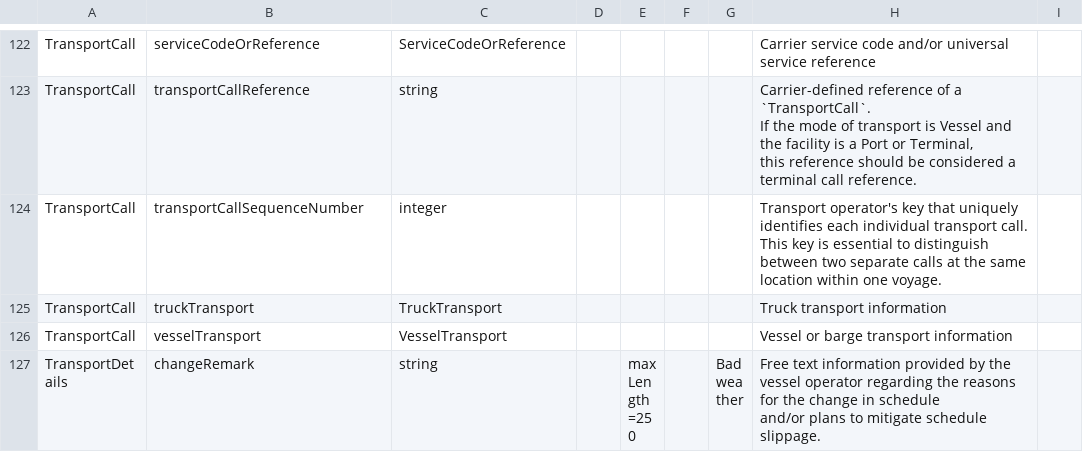
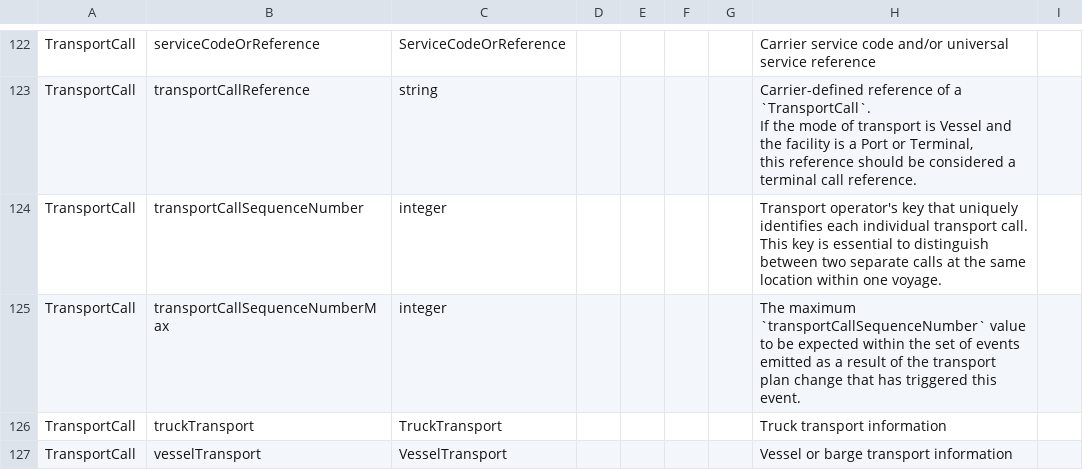
Before and after one commit to dcsaorg/DCSA-Information-Model, a CSV file: generated-resources/standards/tnt/v300/tnt-v3.0.0-data-overview-attributes-normalized.csv, drawn as a sheet; only a part is shown, gaps mark what is left out; the shorter side is filled out with more unchanged rows.

```diff
--- a/generated-resources/standards/tnt/v300/tnt-v3.0.0-data-overview-attributes-normalized.csv
+++ b/generated-resources/standards/tnt/v300/tnt-v3.0.0-data-overview-attributes-normalized.csv
@@ -375,2 +375,3 @@ TransportCall,"transportCallSequenceNumber",integer,,,,,"Transport operator's ke
 This key is essential to distinguish between two separate calls at the same location within one voyage.",
+TransportCall,"transportCallSequenceNumberMax",integer,,,,,"The maximum `transportCallSequenceNumber` value to be expected within the set of events emitted as a result of the transport plan change that has triggered this event.",
 TransportCall,truckTransport,TruckTransport,,,,,"Truck transport information",
```
Also changed, not shown: generated-resources/standards/tnt/v300/tnt-v3.0.0-data-overview-attributes-hierarchical.csv, 3 other files.
